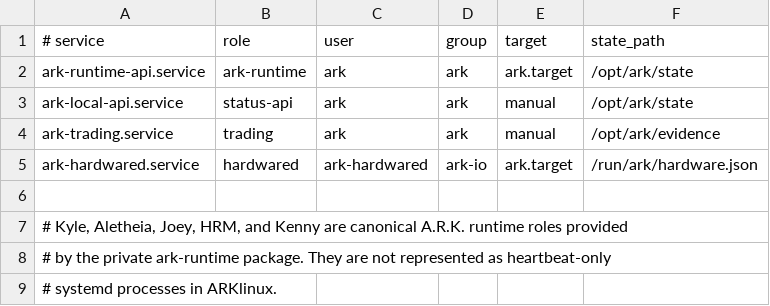
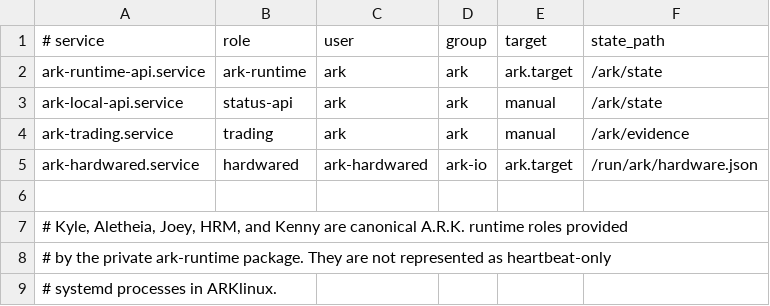
Before and after one commit to Superman08091992/ARKlinux, a TSV file: system/full-construction/config/processes.tsv, drawn as a sheet.

```diff
--- a/system/full-construction/config/processes.tsv
+++ b/system/full-construction/config/processes.tsv
@@ -1,5 +1,5 @@
 # service	role	user	group	target	state_path
-ark-runtime-api.service	ark-runtime	ark	ark	ark.target	/opt/ark/state
-ark-local-api.service	status-api	ark	ark	manual	/opt/ark/state
-ark-trading.service	trading	ark	ark	manual	/opt/ark/evidence
+ark-runtime-api.service	ark-runtime	ark	ark	ark.target	/ark/state
+ark-local-api.service	status-api	ark	ark	manual	/ark/state
+ark-trading.service	trading	ark	ark	manual	/ark/evidence
 ark-hardwared.service	hardwared	ark-hardwared	ark-io	ark.target	/run/ark/hardware.json
```
Also changed, not shown: system/full-construction/config/subvolumes.tsv, 34 other files.
